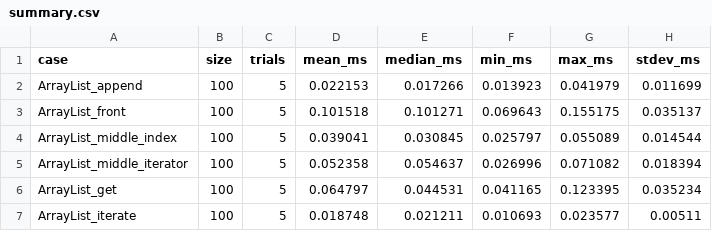
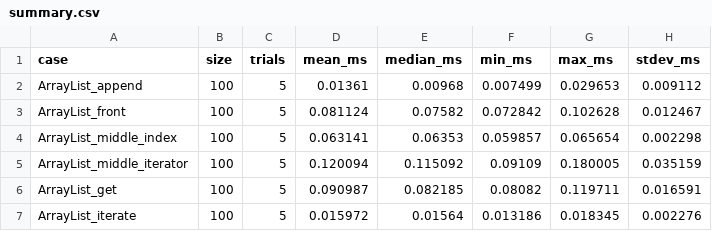
Before and after one commit to 192571001simats-ops/CSA09-192571001-Assignment2, a CSV file: Task02/summary.csv, drawn as a sheet; only a part is shown; the diff covers the shown part only.

```diff
--- a/Task02/summary.csv
+++ b/Task02/summary.csv
@@ -1,7 +1,7 @@
 case,size,trials,mean_ms,median_ms,min_ms,max_ms,stdev_ms
-ArrayList_append,100,5,0.022153,0.017266,0.013923,0.041979,0.011699
-ArrayList_front,100,5,0.101518,0.101271,0.069643,0.155175,0.035137
-ArrayList_middle_index,100,5,0.039041,0.030845,0.025797,0.055089,0.014544
-ArrayList_middle_iterator,100,5,0.052358,0.054637,0.026996,0.071082,0.018394
-ArrayList_get,100,5,0.064797,0.044531,0.041165,0.123395,0.035234
-ArrayList_iterate,100,5,0.018748,0.021211,0.010693,0.023577,0.00511
+ArrayList_append,100,5,0.01361,0.00968,0.007499,0.029653,0.009112
+ArrayList_front,100,5,0.081124,0.07582,0.072842,0.102628,0.012467
+ArrayList_middle_index,100,5,0.063141,0.06353,0.059857,0.065654,0.002298
+ArrayList_middle_iterator,100,5,0.120094,0.115092,0.09109,0.180005,0.035159
+ArrayList_get,100,5,0.090987,0.082185,0.08082,0.119711,0.016591
+ArrayList_iterate,100,5,0.015972,0.01564,0.013186,0.018345,0.002276
```
Also changed, not shown: 165 edited cells elsewhere in this file, Task02/results.csv, 3 other files.
